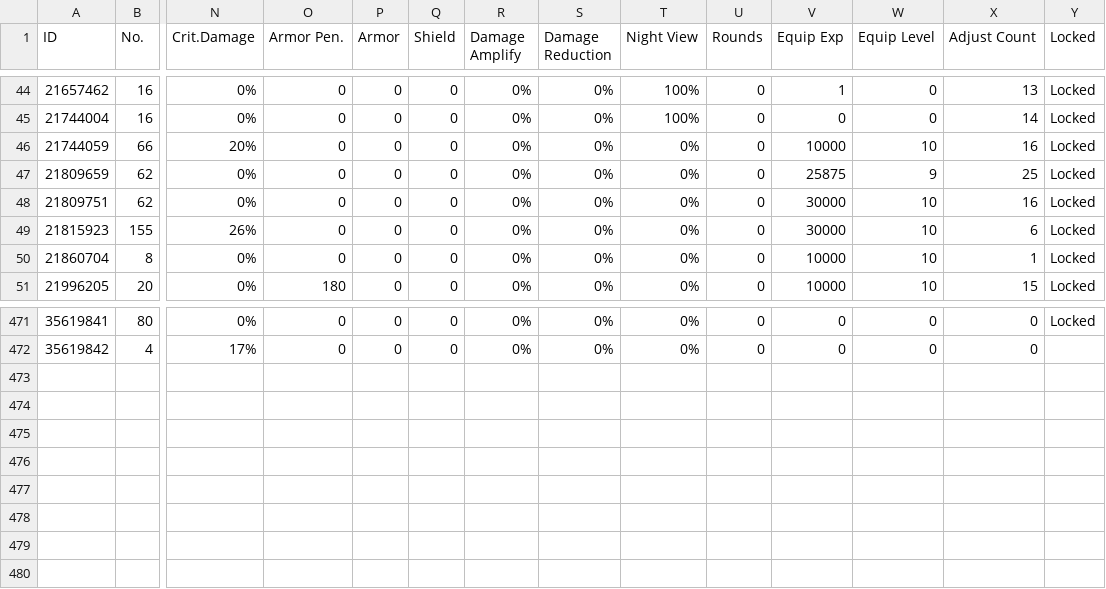
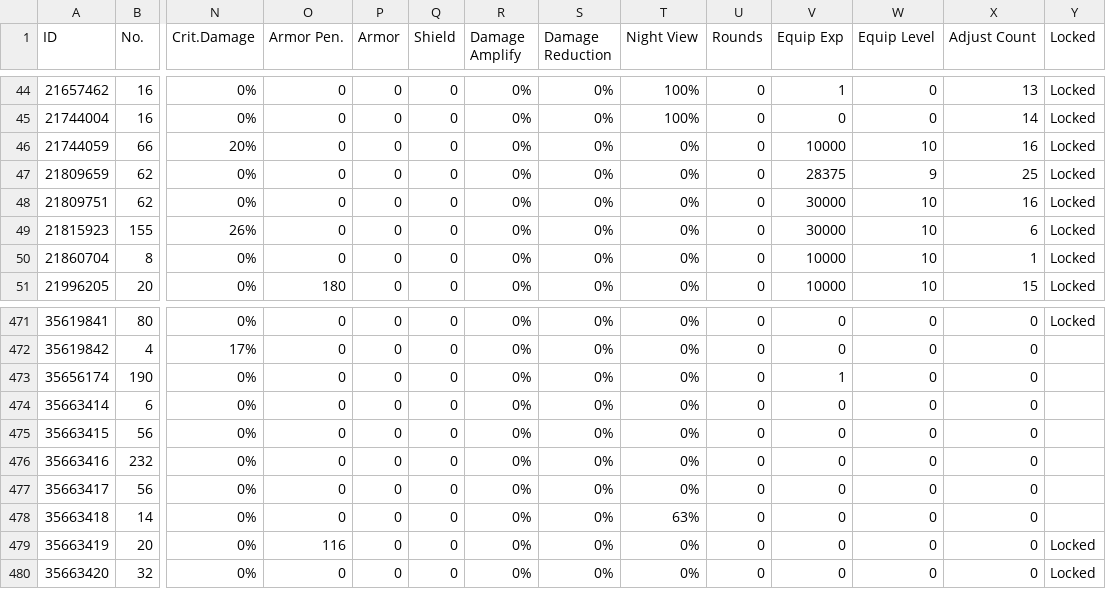
Before and after one commit to TheRealPetraLal/Info, a CSV file: Petra★Lal_878904_equip_info.csv, drawn as a sheet; only a part is shown, gaps mark what is left out; rows hold the shown columns only; the diff names each change by its address in the sheet, - before the commit and + after, or states it on an @@ line.

```diff
--- a/Petra★Lal_878904_equip_info.csv
+++ b/Petra★Lal_878904_equip_info.csv
-V47 (Equip Exp): 25875
+V47 (Equip Exp): 28375
+row 473: 35656174 | 190 | 0% | 0 | 0 | 0 | 0% | 0% | 0% | 0 | 1 | 0 | 0
+row 474: 35663414 | 6 | 0% | 0 | 0 | 0 | 0% | 0% | 0% | 0 | 0 | 0 | 0
+row 475: 35663415 | 56 | 0% | 0 | 0 | 0 | 0% | 0% | 0% | 0 | 0 | 0 | 0
+row 476: 35663416 | 232 | 0% | 0 | 0 | 0 | 0% | 0% | 0% | 0 | 0 | 0 | 0
+row 477: 35663417 | 56 | 0% | 0 | 0 | 0 | 0% | 0% | 0% | 0 | 0 | 0 | 0
+row 478: 35663418 | 14 | 0% | 0 | 0 | 0 | 0% | 0% | 63% | 0 | 0 | 0 | 0
+row 479: 35663419 | 20 | 0% | 116 | 0 | 0 | 0% | 0% | 0% | 0 | 0 | 0 | 0 | Locked
+row 480: 35663420 | 32 | 0% | 0 | 0 | 0 | 0% | 0% | 0% | 0 | 0 | 0 | 0 | Locked
```
Also changed, not shown: Petra★Lal_878904__theater_optimize_team.csv, Petra★Lal_878904__theater_perfect_team.csv, 6 other files.
